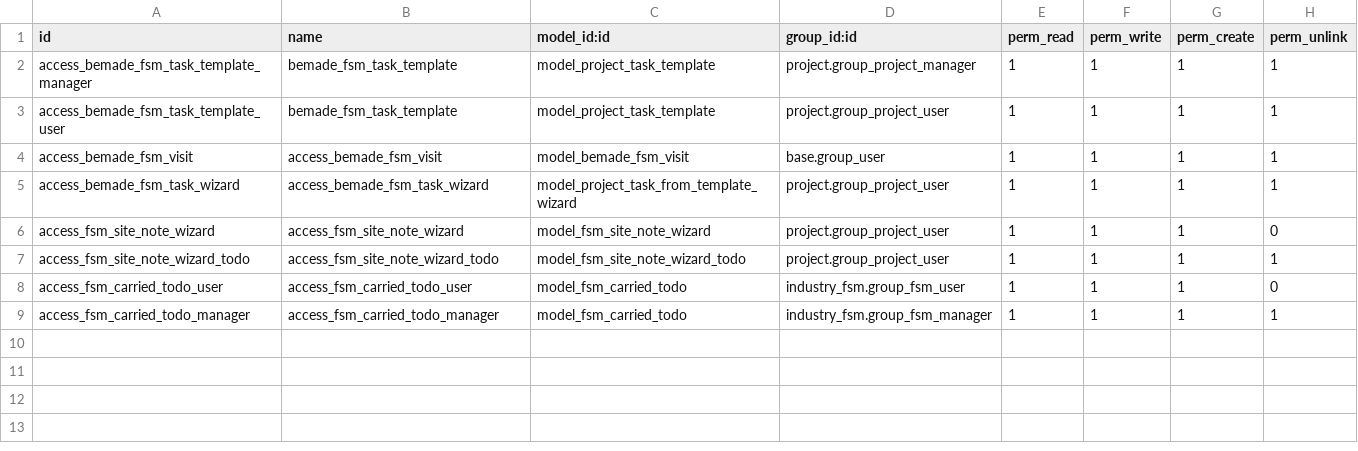
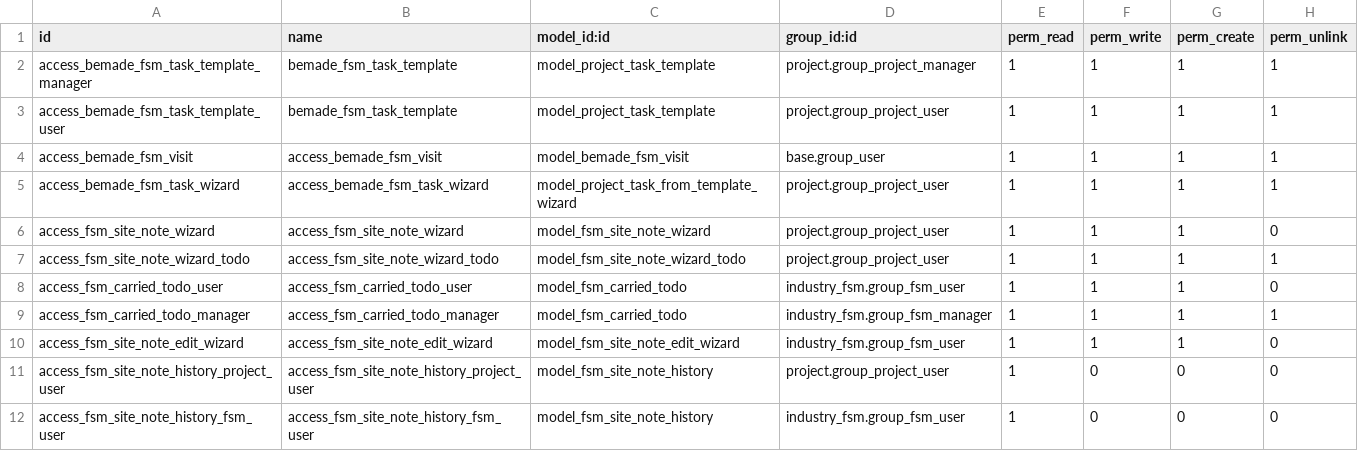
Before and after one commit to bemade/bemade-addons, a CSV file: bemade_fsm/security/ir.model.access.csv, drawn as a sheet; the diff names each change by its address in the sheet, - before the commit and + after, or states it on an @@ line.

Commit message:
feat(bemade_fsm): technicians update the site note, with a site note history
Every field service user can now update a site's note from a visit with an
"Update site note" button (on the site-note banner, or alone when the site
has no note yet), even without the right to edit contacts. The window writes
only the partner's fsm_site_note, with sudo, after checking the user is a
field service user who can read the task and that it is an FSM task, and
posts a bilingual note on the visit (French first).

Every real change of the note, whatever the path (contact form, close-out
wizard, the new button, a partner created with a note), adds a row to the
new append-only fsm.site.note.history (author, date, visit), read-only for
every group and shown under the note on the contact form. The close-out
wizard goes through the same helper so both paths log identically.

The 19.0.0.10.0 migration seeds one history row per site that already has
a note. Mark as Delivered stays Field Service manager only (pinned by a
test). French in i18n/fr.po.

```diff
--- a/bemade_fsm/security/ir.model.access.csv
+++ b/bemade_fsm/security/ir.model.access.csv
+row 10: access_fsm_site_note_edit_wizard | access_fsm_site_note_edit_wizard | model_fsm_site_note_edit_wizard | industry_fsm.group_fsm_user | 1 | 1 | 1 | 0
+row 11: access_fsm_site_note_history_project_user | access_fsm_site_note_history_project_user | model_fsm_site_note_history | project.group_project_user | 1 | 0 | 0 | 0
+row 12: access_fsm_site_note_history_fsm_user | access_fsm_site_note_history_fsm_user | model_fsm_site_note_history | industry_fsm.group_fsm_user | 1 | 0 | 0 | 0
```
Also changed, not shown: 15 other files.
